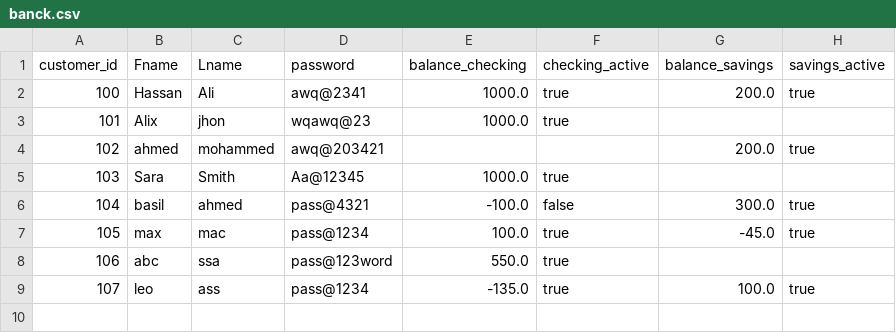
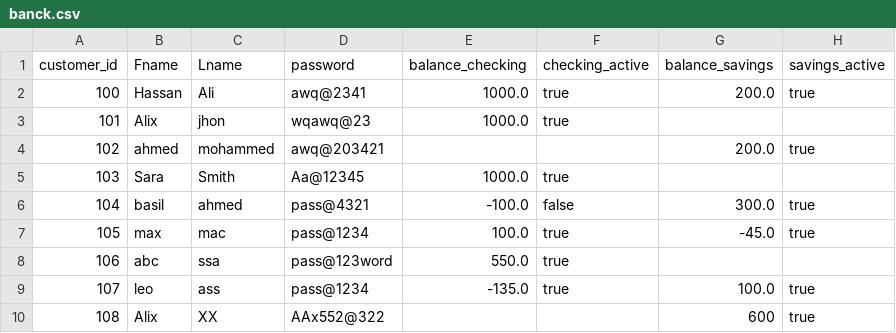
Before and after one commit to alhassan-alshareef/Banking-Project, a CSV file: banck.csv, drawn as a sheet.

Commit message:
test withdraw if you have saving account

```diff
--- a/banck.csv
+++ b/banck.csv
@@ -9 +9,2 @@ customer_id,Fname,Lname,password,balance_checking,checking_active,balance_saving
 107,leo,ass,pass@1234,-135.0,true,100.0,true
+108,Alix,XX,AAx552@322,,,600,true
```
Also changed, not shown: 1 other file.
